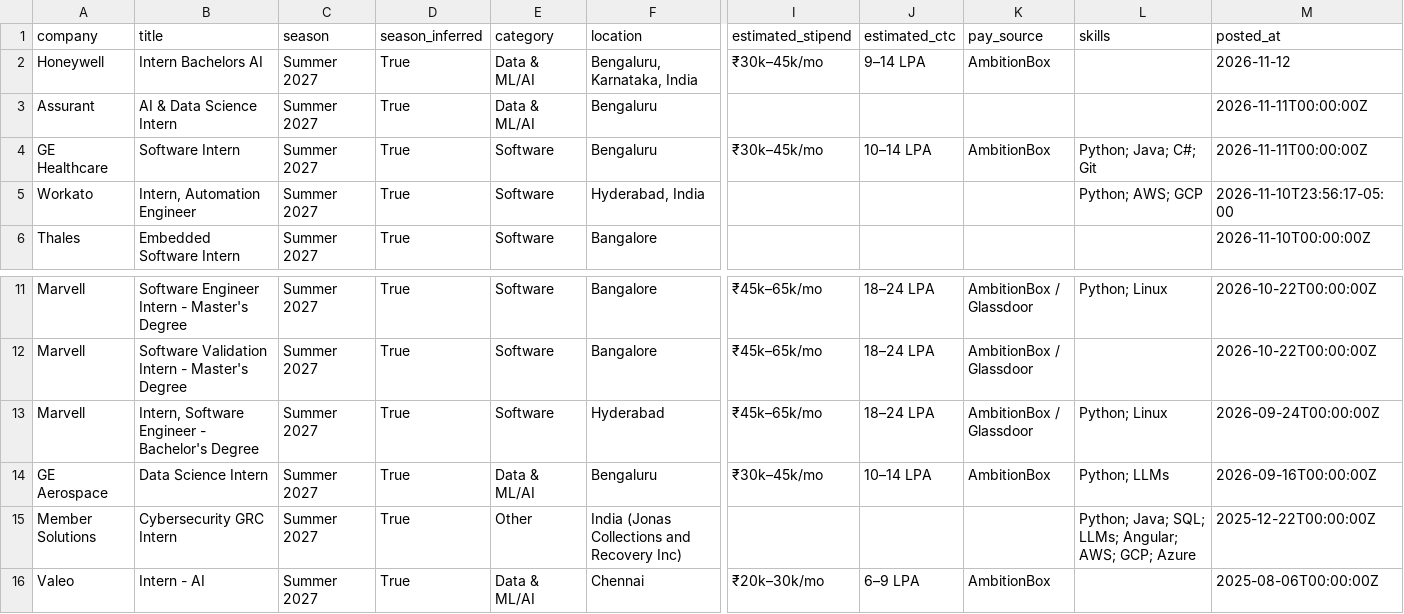
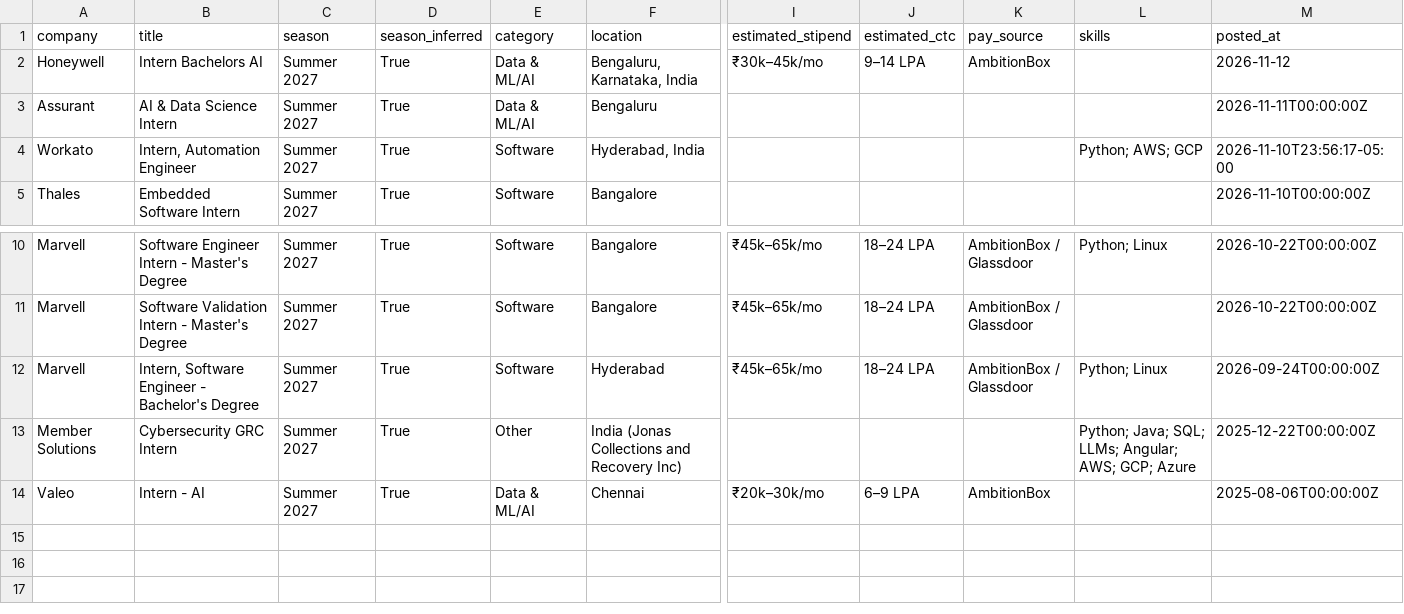
Before and after one commit to Rohan-droid7/internship-engine-india, a CSV file: data/internships.csv, drawn as a sheet; only a part is shown, gaps mark what is left out; rows hold the shown columns only; the diff names each change by its address in the sheet, - before the commit and + after, or states it on an @@ line.

```diff
--- a/data/internships.csv
+++ b/data/internships.csv
-row 4: GE Healthcare | Software Intern | Summer 2027 | True | Software | Bengaluru | ₹30k–45k/mo | 10–14 LPA | AmbitionBox | Python; Java; C#; Git | 2026-11-11T00:00:00Z
-row 14: GE Aerospace | Data Science Intern | Summer 2027 | True | Data & ML/AI | Bengaluru | ₹30k–45k/mo | 10–14 LPA | AmbitionBox | Python; LLMs | 2026-09-16T00:00:00Z
```
Also changed, not shown: 12 other files.
